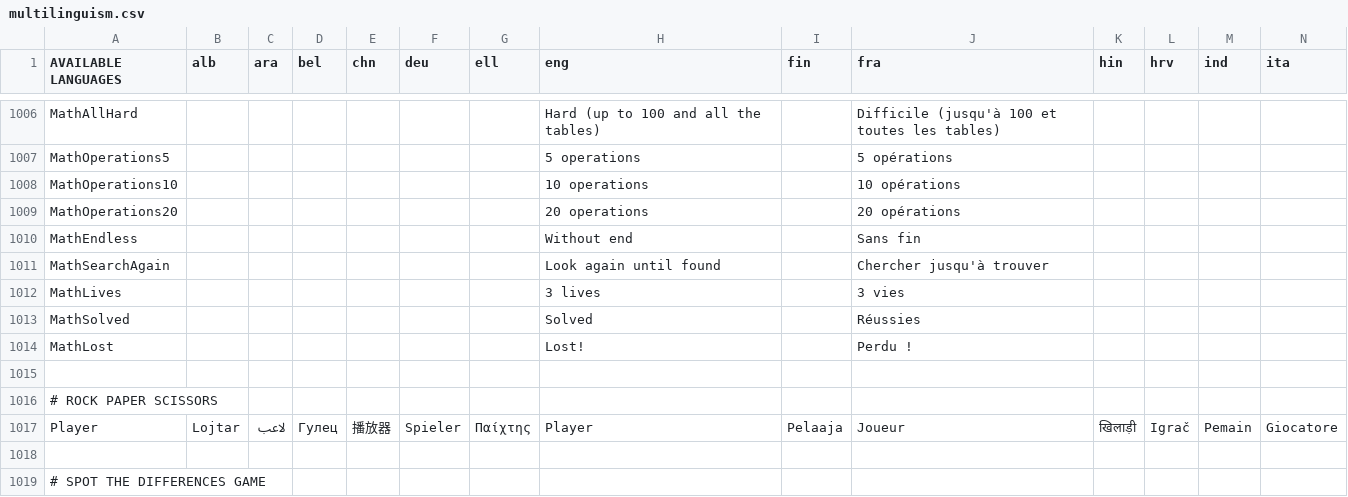
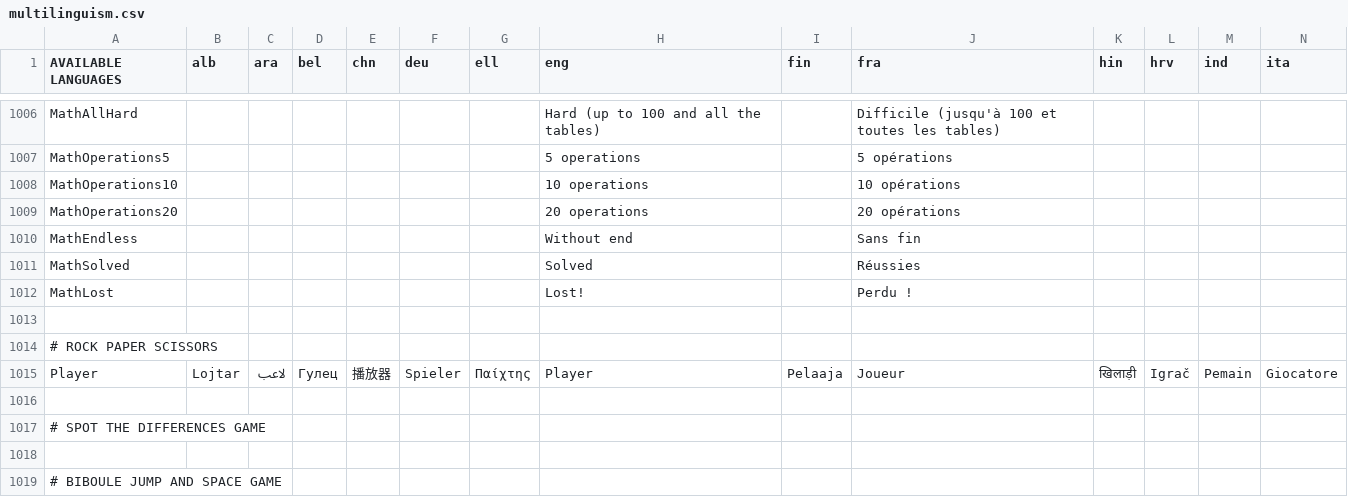
Before and after one commit to GazePlay/GazePlay, a CSV file: gazeplay-core/src/main/resources/data/multilinguism/multilinguism.csv, drawn as a sheet; only a part is shown, gaps mark what is left out; the shorter side is filled out with more unchanged rows; rows hold the shown columns only; the diff names each change by its address in the sheet, - before the commit and + after, or states it on an @@ line.

```diff
--- a/gazeplay-core/src/main/resources/data/multilinguism/multilinguism.csv
+++ b/gazeplay-core/src/main/resources/data/multilinguism/multilinguism.csv
-row 1011: MathSearchAgain |  |  |  |  |  |  | Look again until found |  | Chercher jusqu'à trouver
-row 1012: MathLives |  |  |  |  |  |  | 3 lives |  | 3 vies
```
Also changed, not shown: 5 other files.
